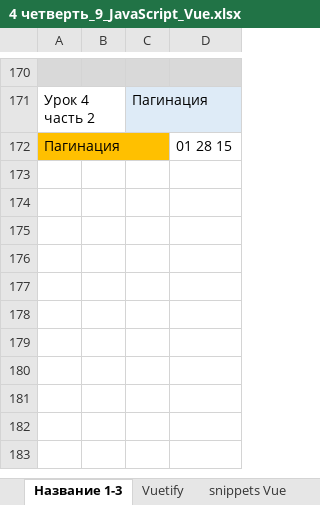
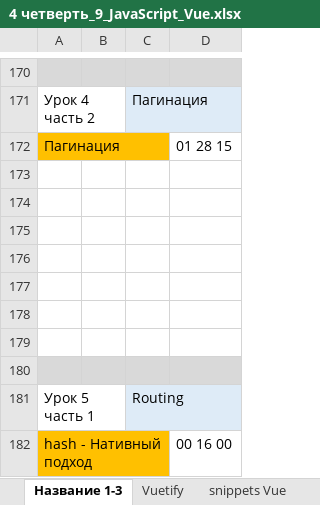
Before and after one commit to AlexServGE/GB_Developer_Workbook, an Excel workbook: 4 четверть_9_JavaScript_Vue.xlsx, sheet Название 1-3, drawn as a sheet; only a part is shown, gaps mark what is left out; values as stored, in another font and other column widths than the file's, no borders; charts and pictures not drawn; the diff covers the shown part only; the diff names each change by its address in the sheet, - before the commit and + after, or states it on an @@ line.

```diff
--- a/4 четверть_9_JavaScript_Vue.xlsx (sheet Название 1-3)
+++ b/4 четверть_9_JavaScript_Vue.xlsx (sheet Название 1-3)
+row 173: (empty)
+row 174: (empty)
+row 175: (empty)
+row 176: (empty)
+row 177: (empty)
+row 178: (empty)
+row 179: (empty)
+row 180: (empty)
+row 181: Урок 5 часть 1 |  | Routing
+row 182: hash - Нативный подход |  |  | 00 16 00
```
Also changed, not shown: 101 added rows elsewhere in this sheet, charts or pictures, 2 other files.
